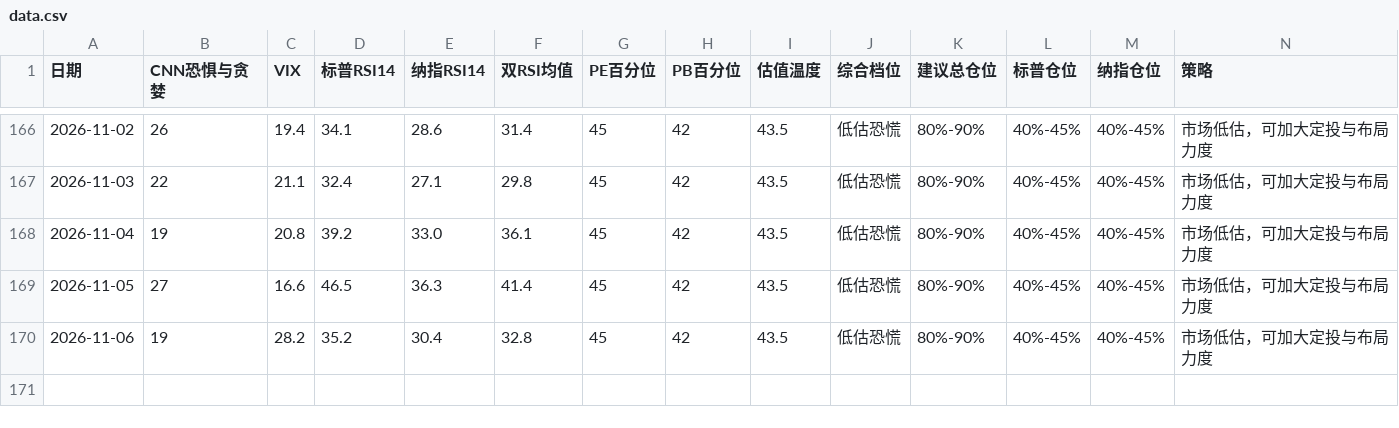
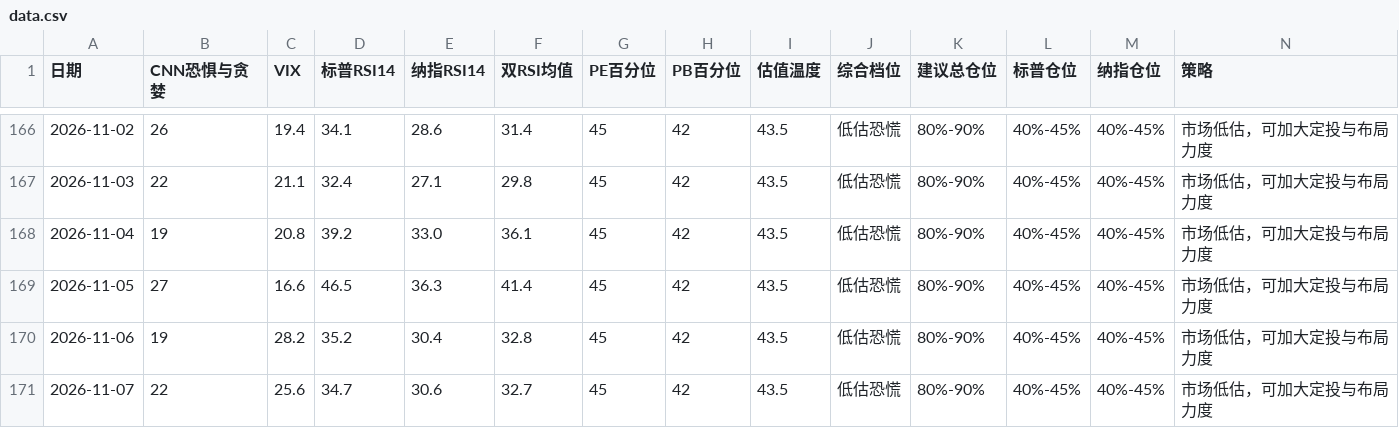
Before and after one commit to zysj8/investment-monitor, a CSV file: data.csv, drawn as a sheet; only a part is shown, gaps mark what is left out.

```diff
--- a/data.csv
+++ b/data.csv
@@ -170 +170,2 @@
 2026-11-06,19,28.2,35.2,30.4,32.8,45,42,43.5,低估恐慌,80%-90%,40%-45%,40%-45%,市场低估，可加大定投与布局力度
+2026-11-07,22,25.6,34.7,30.6,32.7,45,42,43.5,低估恐慌,80%-90%,40%-45%,40%-45%,市场低估，可加大定投与布局力度
```
Also changed, not shown: 2 other files.
